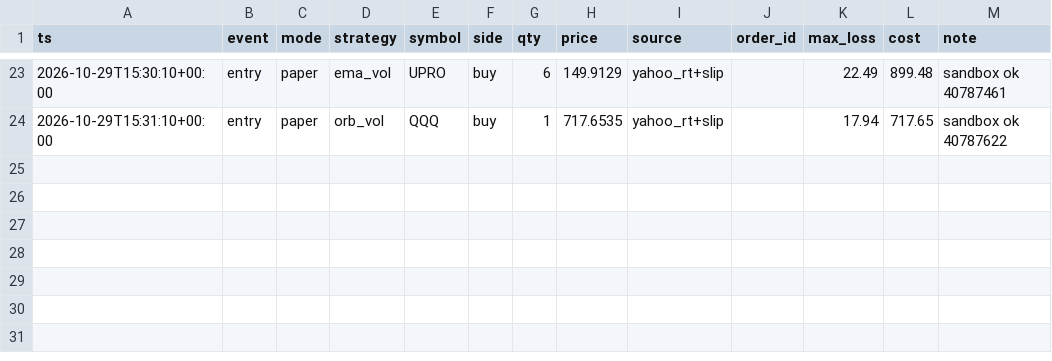
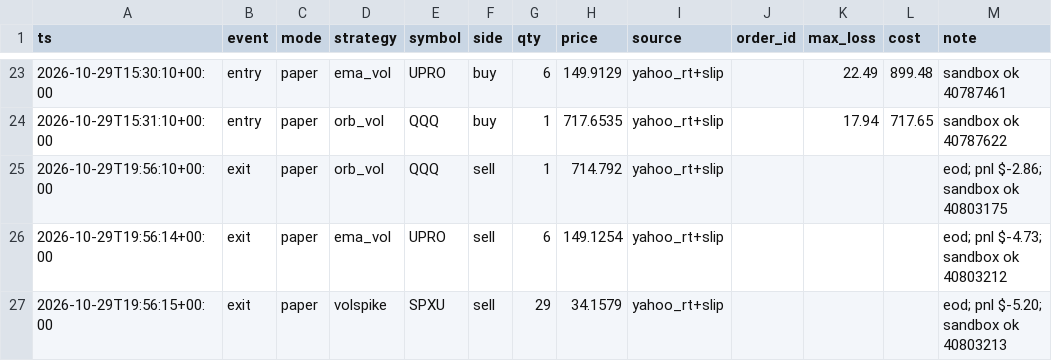
Before and after one commit to vivekgomathinayagam-ux/Trading-lab, a CSV file: ledger/trades.csv, drawn as a sheet; only a part is shown, gaps mark what is left out.

Commit message:
snapshot 2026-10-29T16:00-04:00

```diff
--- a/ledger/trades.csv
+++ b/ledger/trades.csv
@@ -24 +24,4 @@ ts,event,mode,strategy,symbol,side,qty,price,source,order_id,max_loss,cost,note
 2026-10-29T15:31:10+00:00,entry,paper,orb_vol,QQQ,buy,1,717.6535,yahoo_rt+slip,,17.94,717.65,sandbox ok 40787622
+2026-10-29T19:56:10+00:00,exit,paper,orb_vol,QQQ,sell,1,714.792,yahoo_rt+slip,,,,eod; pnl $-2.86; sandbox ok 40803175
+2026-10-29T19:56:14+00:00,exit,paper,ema_vol,UPRO,sell,6,149.1254,yahoo_rt+slip,,,,eod; pnl $-4.73; sandbox ok 40803212
+2026-10-29T19:56:15+00:00,exit,paper,volspike,SPXU,sell,29,34.1579,yahoo_rt+slip,,,,eod; pnl $-5.20; sandbox ok 40803213
```
